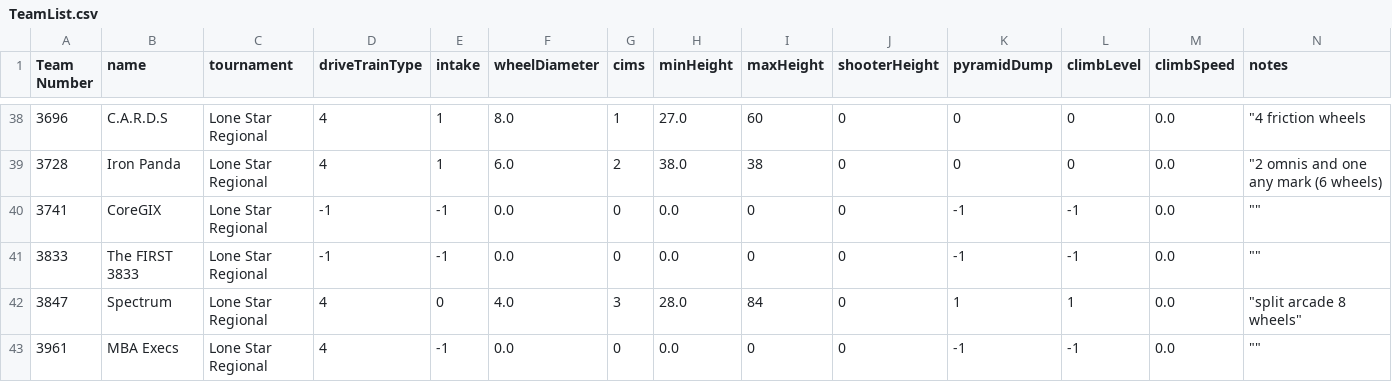
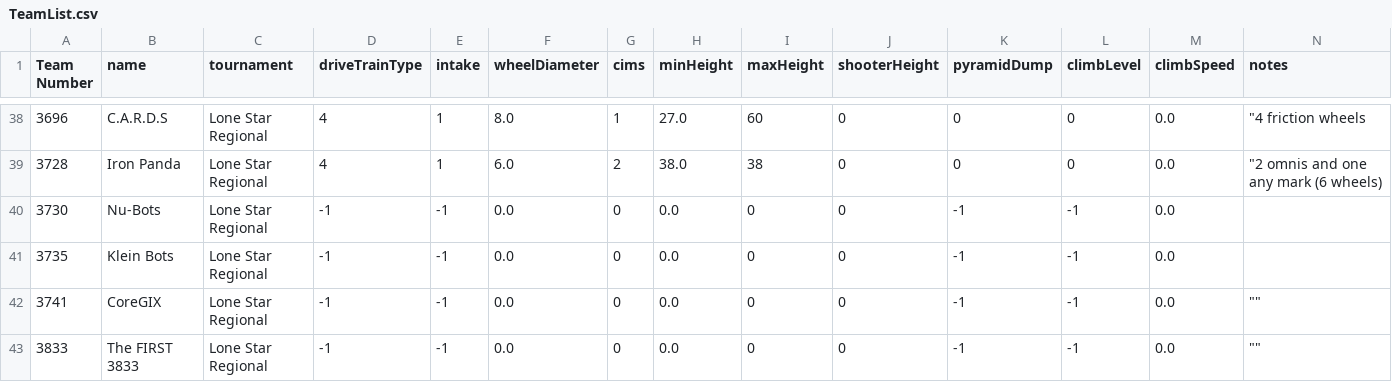
Before and after one commit to BESTRobonauts/UltimateAscent, a CSV file: UltimateAscent/Resources/TeamList.csv, drawn as a sheet; only a part is shown, gaps mark what is left out; the shorter side is filled out with more unchanged rows.

```diff
--- a/UltimateAscent/Resources/TeamList.csv
+++ b/UltimateAscent/Resources/TeamList.csv
@@ -39,2 +39,4 @@ Team Number, name, tournament, driveTrainType, intake, wheelDiameter, cims, minH
 3728, Iron Panda, Lone Star Regional,4,1,6.0,2,38.0,38,0,0,0,0.0," ""2 omnis and one any mark (6 wheels)"
+3730, Nu-Bots, Lone Star Regional,-1,-1,0.0,0,0.0,0,0,-1,-1,0.0,
+3735, Klein Bots, Lone Star Regional,-1,-1,0.0,0,0.0,0,0,-1,-1,0.0,
 3741, CoreGIX, Lone Star Regional,-1,-1,0.0,0,0.0,0,0,-1,-1,0.0," """""
```
Also changed, not shown: 6 other files.
